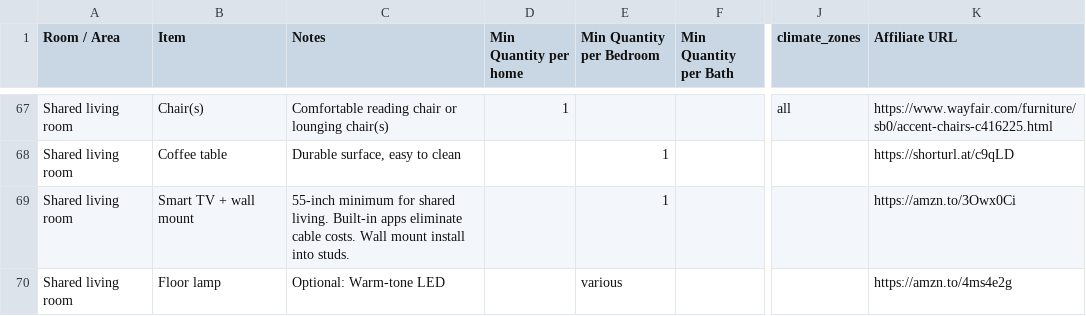
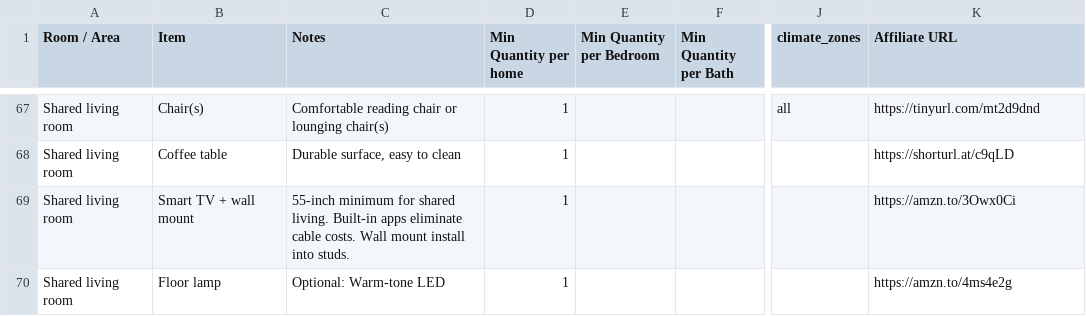
Before and after one commit to ralfeez/colivingscore, a CSV file: colivingfurnish/furnishings.csv, drawn as a sheet; only a part is shown, gaps mark what is left out; the diff covers the shown part only; the diff names each change by its address in the sheet, - before the commit and + after, or states it on an @@ line.

```diff
--- a/colivingfurnish/furnishings.csv
+++ b/colivingfurnish/furnishings.csv
-K67 (Affiliate URL): https://www.wayfair.com/furniture/sb0/accent-chairs-c416225.html
+K67 (Affiliate URL): https://tinyurl.com/mt2d9dnd
-D68:D70 (Min Quantity per home): (empty)
+D68:D70 (Min Quantity per home): 1
-E68:E69 (Min Quantity per Bedroom): 1
+E68:E69 (Min Quantity per Bedroom): (empty)
-E70 (Min Quantity per Bedroom): various
+E70 (Min Quantity per Bedroom): (empty)
```
Also changed, not shown: 109 edited cells elsewhere in this file.
